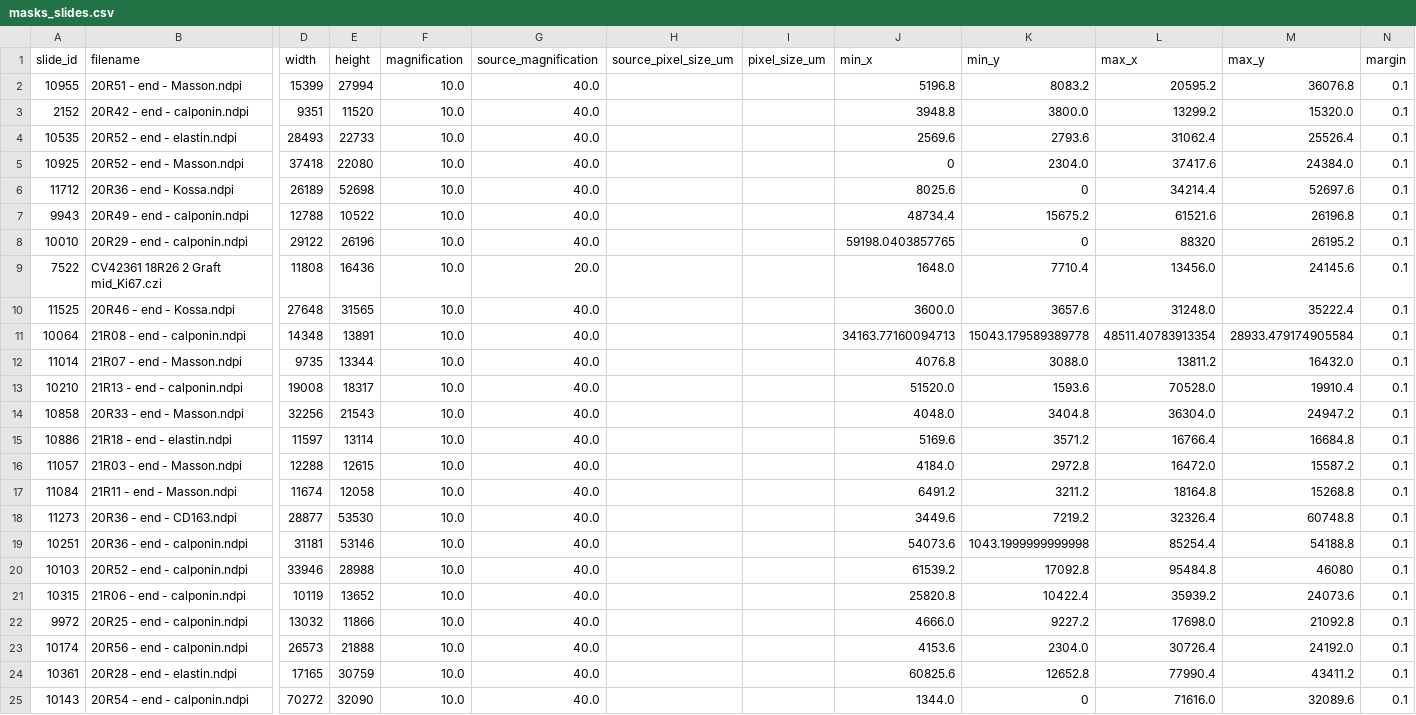
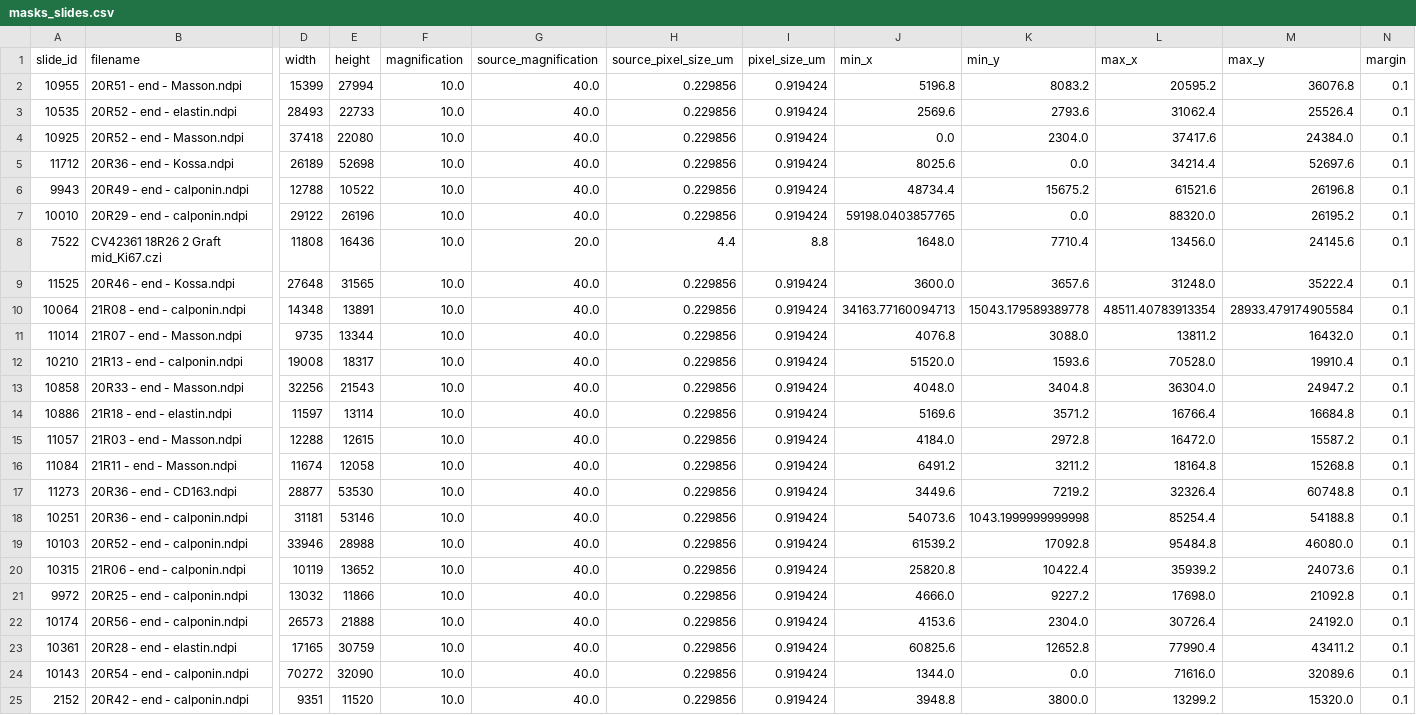
Before and after one commit to Lieke36/BEP_blood_vessel_graft_segmentation, a CSV file: data/slides/masks_slides.csv, drawn as a sheet; only a part is shown, gaps mark what is left out; removed rows and columns are numbered as before the commit, all else as after; rows hold the shown columns only; the diff names each change by its address in the sheet, - before the commit and + after, or states it on an @@ line.

Commit message:
Update (Distance) transform for actual distance instead of pixel distance

```diff
--- a/data/slides/masks_slides.csv
+++ b/data/slides/masks_slides.csv
-H2 (source_pixel_size_um): (empty)
+H2 (source_pixel_size_um): 0.229856
-I2 (pixel_size_um): (empty)
+I2 (pixel_size_um): 0.919424
-row 3: 2152 | 20R42 - end - calponin.ndpi | 9351 | 11520 | 10.0 | 40.0 |  |  | 3948.8 | 3800.0 | 13299.2 | 15320.0 | 0.1
-H3:H7 (source_pixel_size_um): (empty)
+H3:H7 (source_pixel_size_um): 0.229856
-I3:I7 (pixel_size_um): (empty)
+I3:I7 (pixel_size_um): 0.919424
-J4 (min_x): 0
+J4 (min_x): 0.0
-K5 (min_y): 0
+K5 (min_y): 0.0
-K7 (min_y): 0
+K7 (min_y): 0.0
-L7 (max_x): 88320
+L7 (max_x): 88320.0
-H8 (source_pixel_size_um): (empty)
+H8 (source_pixel_size_um): 4.4
-I8 (pixel_size_um): (empty)
+I8 (pixel_size_um): 8.8
-H9:H24 (source_pixel_size_um): (empty)
+H9:H24 (source_pixel_size_um): 0.229856
-I9:I24 (pixel_size_um): (empty)
+I9:I24 (pixel_size_um): 0.919424
-M19 (max_y): 46080
+M19 (max_y): 46080.0
-K24 (min_y): 0
+K24 (min_y): 0.0
+row 25: 2152 | 20R42 - end - calponin.ndpi | 9351 | 11520 | 10.0 | 40.0 | 0.229856 | 0.919424 | 3948.8 | 3800.0 | 13299.2 | 15320.0 | 0.1
```
Also changed, not shown: data/slides/tissue_slides.csv, 2 other files.
